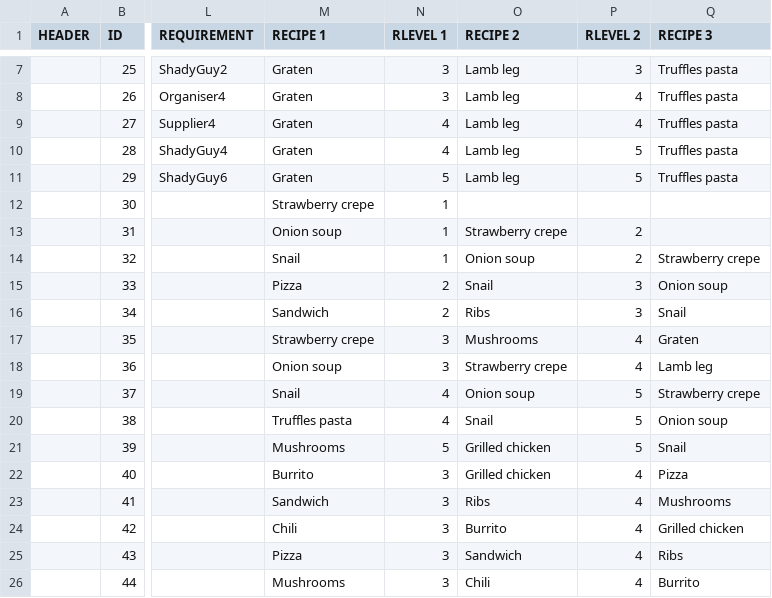
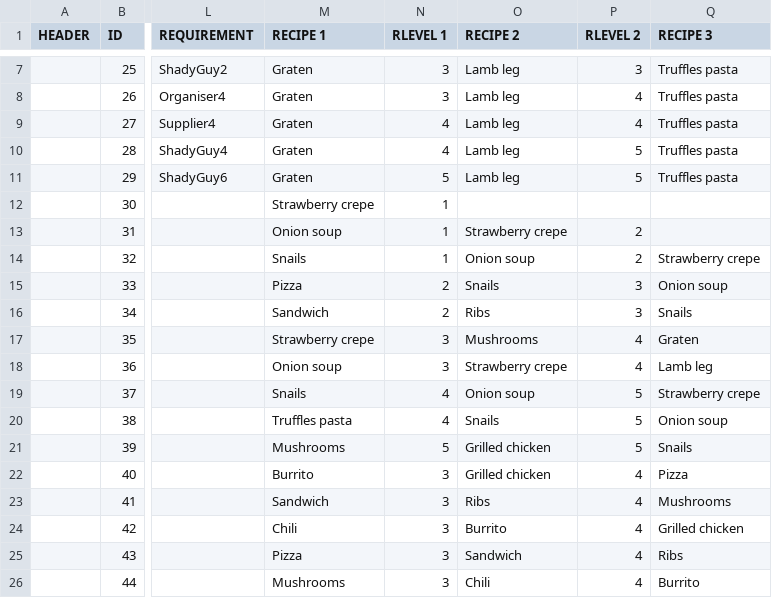
Before and after one commit to corhal/cr-calculator, a CSV file: _validator_missions.csv, drawn as a sheet; only a part is shown, gaps mark what is left out; the diff names each change by its address in the sheet, - before the commit and + after, or states it on an @@ line.

Commit message:
privet

```diff
--- a/_validator_missions.csv
+++ b/_validator_missions.csv
-M14 (RECIPE 1): Snail
+M14 (RECIPE 1): Snails
-O15 (RECIPE 2): Snail
+O15 (RECIPE 2): Snails
-Q16 (RECIPE 3): Snail
+Q16 (RECIPE 3): Snails
-M19 (RECIPE 1): Snail
+M19 (RECIPE 1): Snails
-O20 (RECIPE 2): Snail
+O20 (RECIPE 2): Snails
-Q21 (RECIPE 3): Snail
+Q21 (RECIPE 3): Snails
```
